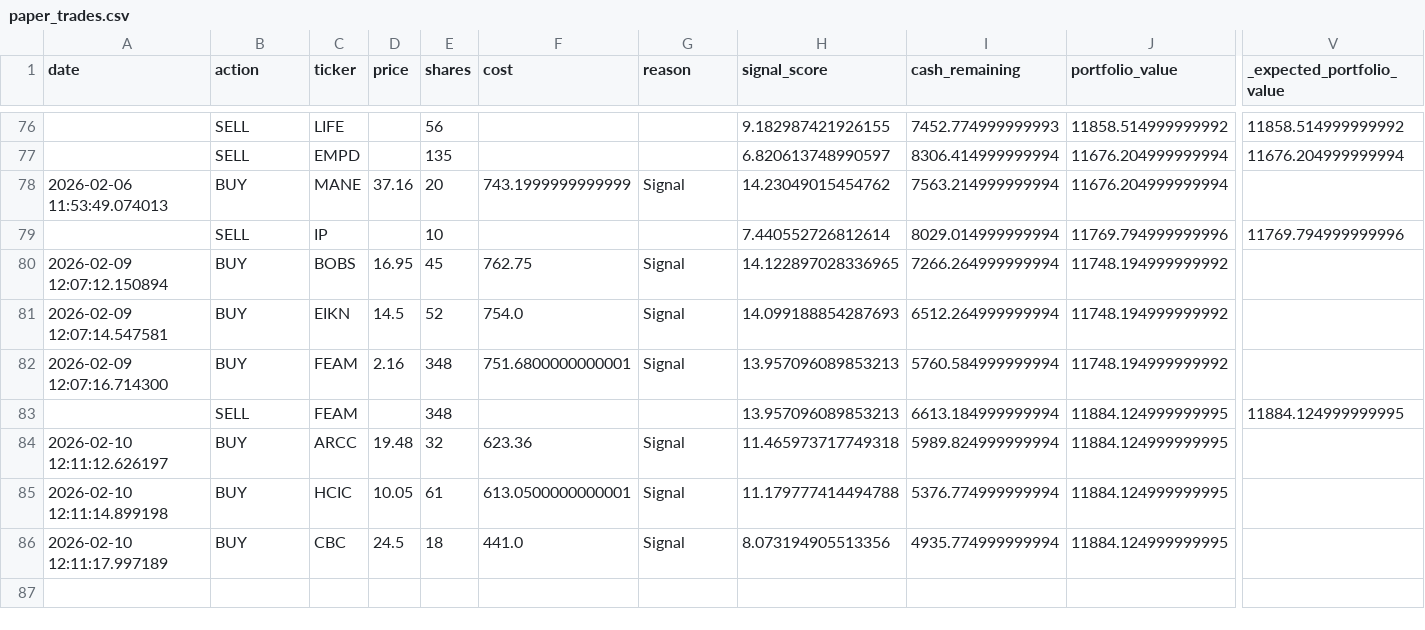
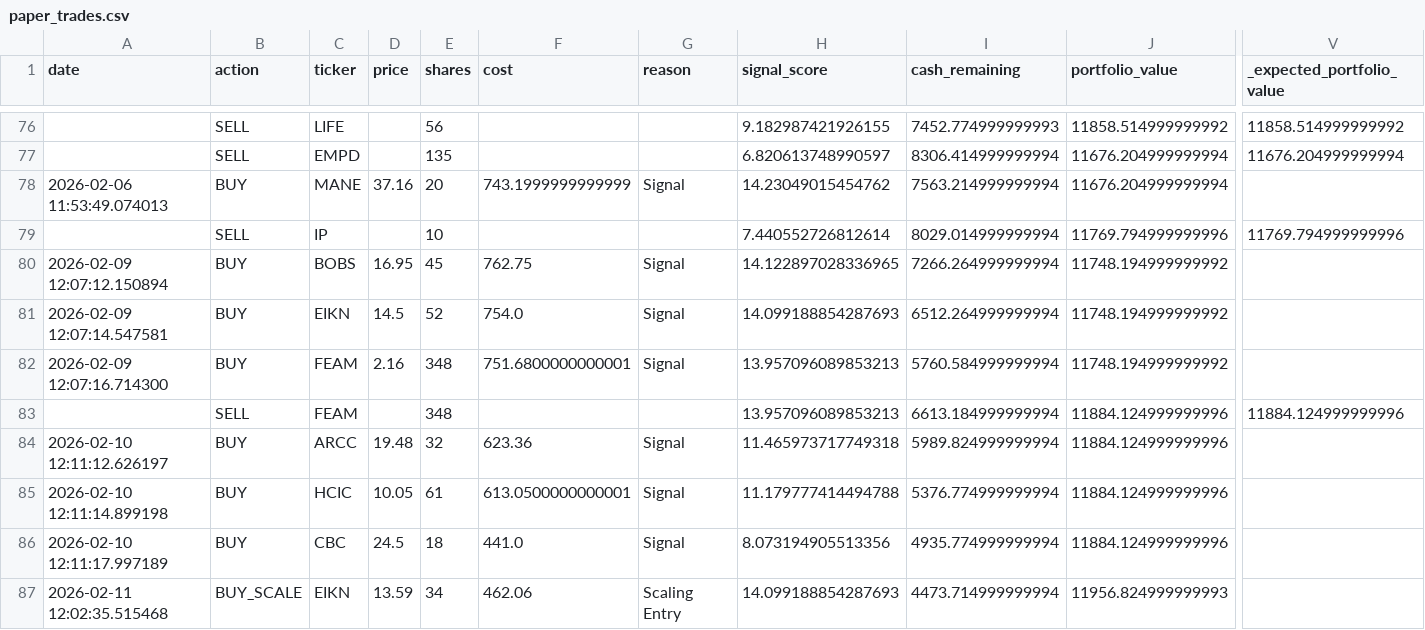
Before and after one commit to Samie-mirghani/insider-cluster-watch, a CSV file: data/paper_trades.csv, drawn as a sheet; only a part is shown, gaps mark what is left out; rows hold the shown columns only; the diff names each change by its address in the sheet, - before the commit and + after, or states it on an @@ line.

```diff
--- a/data/paper_trades.csv
+++ b/data/paper_trades.csv
-J83:J86 (portfolio_value): 11884.124999999995
+J83:J86 (portfolio_value): 11884.124999999996
-V83 (_expected_portfolio_value): 11884.124999999995
+V83 (_expected_portfolio_value): 11884.124999999996
+row 87: 2026-02-11 12:02:35.515468 | BUY_SCALE | EIKN | 13.59 | 34 | 462.06 | Scaling Entry | 14.099188854287693 | 4473.714999999994 | 11956.824999999993
```
Also changed, not shown: data/signals_history.csv, 12 other files.
